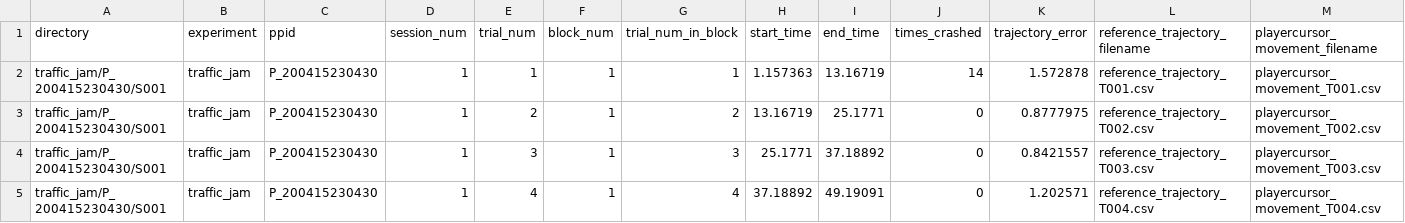
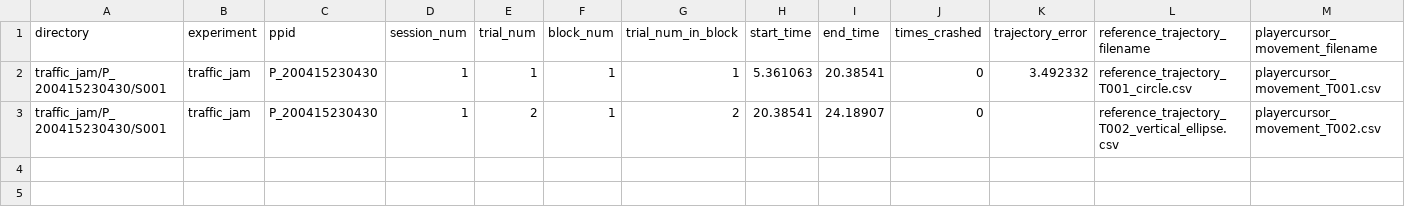
Before and after one commit to Andrea-Loriedo/MyPam-Suite, a CSV file: Participant Data and Results/traffic_jam/P_200415230430/S001/trial_results.csv, drawn as a sheet.

```diff
--- a/Participant Data and Results/traffic_jam/P_200415230430/S001/trial_results.csv
+++ b/Participant Data and Results/traffic_jam/P_200415230430/S001/trial_results.csv
@@ -1,5 +1,3 @@
 directory,experiment,ppid,session_num,trial_num,block_num,trial_num_in_block,start_time,end_time,times_crashed,trajectory_error,reference_trajectory_filename,playercursor_movement_filename
-traffic_jam/P_200415230430/S001,traffic_jam,P_200415230430,1,1,1,1,1.157363,13.16719,14,1.572878,reference_trajectory_T001.csv,playercursor_movement_T001.csv
-traffic_jam/P_200415230430/S001,traffic_jam,P_200415230430,1,2,1,2,13.16719,25.1771,0,0.8777975,reference_trajectory_T002.csv,playercursor_movement_T002.csv
-traffic_jam/P_200415230430/S001,traffic_jam,P_200415230430,1,3,1,3,25.1771,37.18892,0,0.8421557,reference_trajectory_T003.csv,playercursor_movement_T003.csv
-traffic_jam/P_200415230430/S001,traffic_jam,P_200415230430,1,4,1,4,37.18892,49.19091,0,1.202571,reference_trajectory_T004.csv,playercursor_movement_T004.csv
+traffic_jam/P_200415230430/S001,traffic_jam,P_200415230430,1,1,1,1,5.361063,20.38541,0,3.492332,reference_trajectory_T001_circle.csv,playercursor_movement_T001.csv
+traffic_jam/P_200415230430/S001,traffic_jam,P_200415230430,1,2,1,2,20.38541,24.18907,0,,reference_trajectory_T002_vertical_ellipse.csv,playercursor_movement_T002.csv
```
Also changed, not shown: 24 other files.
